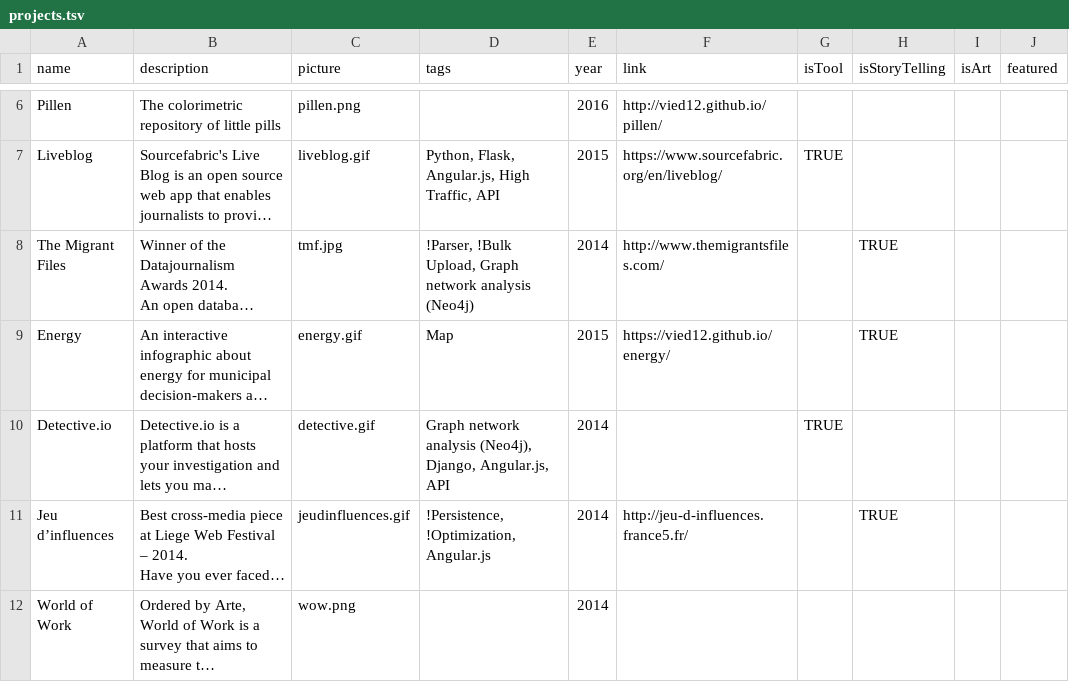
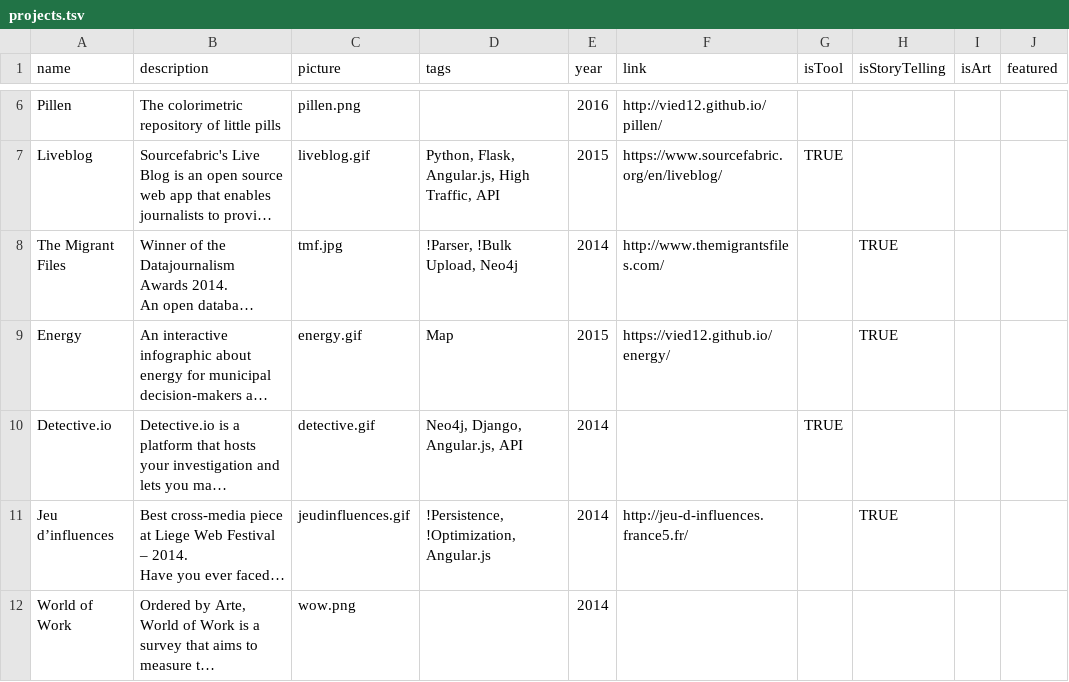
Before and after one commit to vied12/vied12.github.io, a TSV file: src/projects.tsv, drawn as a sheet; only a part is shown, gaps mark what is left out; long unchanged cells end in …; the diff names each change by its address in the sheet, - before the commit and + after, or states it on an @@ line.

Commit message:
neo4j

```diff
--- a/src/projects.tsv
+++ b/src/projects.tsv
-D8 (tags): !Parser, !Bulk Upload, Graph network analysis (Neo4j)
+D8 (tags): !Parser, !Bulk Upload, Neo4j
-D10 (tags): Graph network analysis (Neo4j), Django, Angular.js, API
+D10 (tags): Neo4j, Django, Angular.js, API
```
